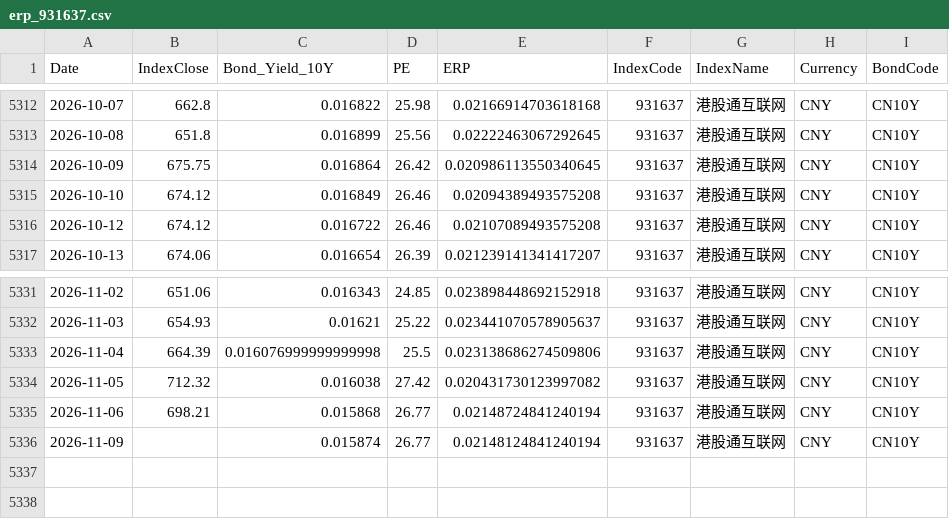
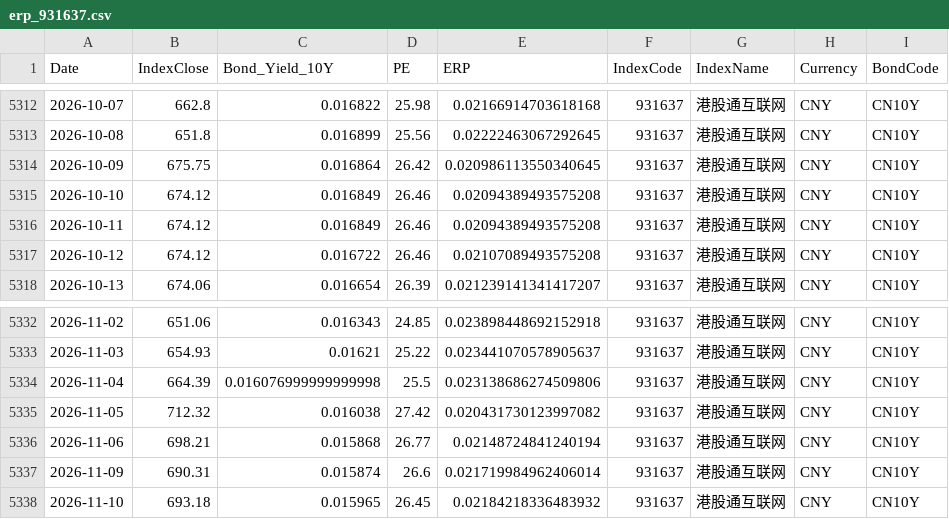
Before and after one commit to ChiaraVan1/equity-risk-premium-monitor, a CSV file: data/erp_931637.csv, drawn as a sheet; only a part is shown, gaps mark what is left out.

```diff
--- a/data/erp_931637.csv
+++ b/data/erp_931637.csv
@@ -5315,2 +5315,3 @@
 2026-10-10,674.12,0.016849,26.46,0.02094389493575208,931637,港股通互联网,CNY,CN10Y
+2026-10-11,674.12,0.016849,26.46,0.02094389493575208,931637,港股通互联网,CNY,CN10Y
 2026-10-12,674.12,0.016722,26.46,0.02107089493575208,931637,港股通互联网,CNY,CN10Y
@@ -5335,2 +5336,3 @@
 2026-11-06,698.21,0.015868,26.77,0.02148724841240194,931637,港股通互联网,CNY,CN10Y
-2026-11-09,,0.015874,26.77,0.02148124841240194,931637,港股通互联网,CNY,CN10Y
+2026-11-09,690.31,0.015874,26.6,0.021719984962406014,931637,港股通互联网,CNY,CN10Y
+2026-11-10,693.18,0.015965,26.45,0.02184218336483932,931637,港股通互联网,CNY,CN10Y
```
Also changed, not shown: data/erp_399967.csv, data/erp_930781.csv, 34 other files.
